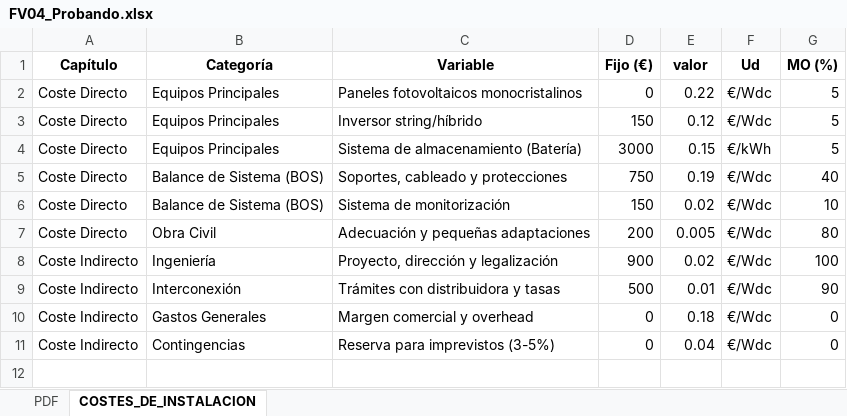
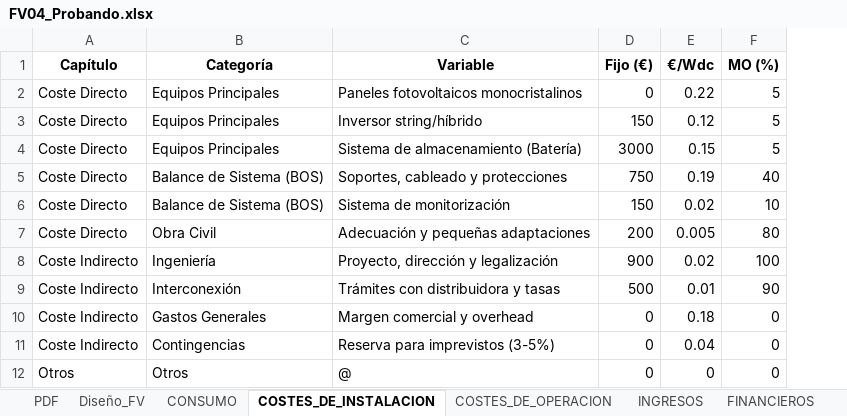
Before and after one commit to pprrgg/frontend, an Excel workbook: public/routers/A0_Sistema_FV/A61_Conectado_a_red/FV04_Probando.xlsx, sheet COSTES_DE_INSTALACION, drawn as a sheet; values as stored, in another font and other column widths than the file's, no borders; removed rows and columns are numbered as before the commit, all else as after; the diff names each change by its address in the sheet, - before the commit and + after, or states it on an @@ line.

```diff
--- a/public/routers/A0_Sistema_FV/A61_Conectado_a_red/FV04_Probando.xlsx (sheet COSTES_DE_INSTALACION)
+++ b/public/routers/A0_Sistema_FV/A61_Conectado_a_red/FV04_Probando.xlsx (sheet COSTES_DE_INSTALACION)
+sheet tab: Diseño_FV
+sheet tab: CONSUMO
+sheet tab: COSTES_DE_OPERACION
+sheet tab: INGRESOS
+sheet tab: FINANCIEROS
-column F (Ud), rows 2-11: €/Wdc | €/Wdc | €/kWh | €/Wdc | €/Wdc | €/Wdc | €/Wdc | €/Wdc | €/Wdc | €/Wdc
-E1: valor
+E1: €/Wdc
+row 12: Otros | Otros | @ | 0 | 0 | 0
```
Also changed, not shown: sheet PDF, public/routers/A0_Sistema_FV/A61_Conectado_a_red/FV03_pvgis6.xlsx, 10 other files.
